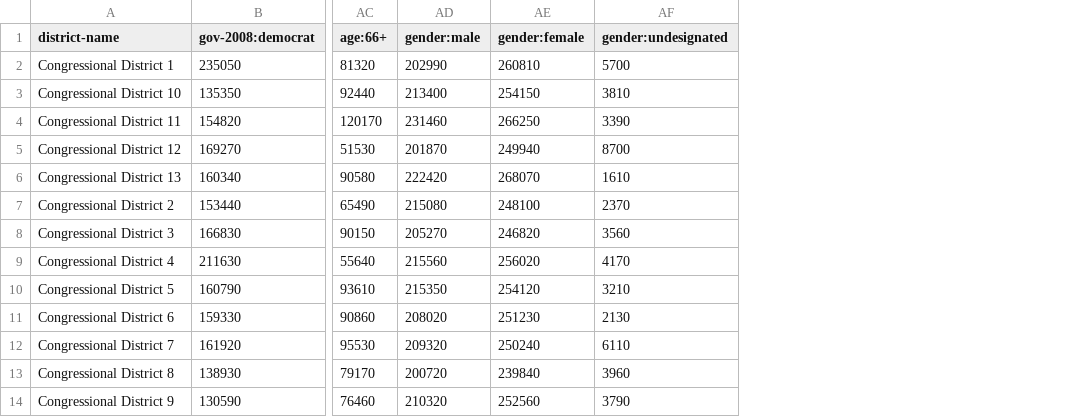
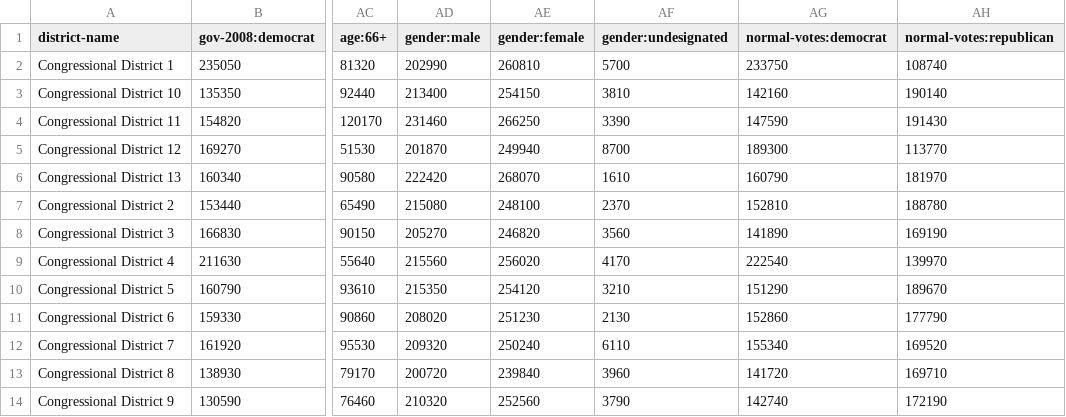
Before and after one commit to rolyatmax/gerrymandering, a CSV file: data/district-totals/nc-congressional-districts-2015-totals.csv, drawn as a sheet; only a part is shown, gaps mark what is left out; the diff names each change by its address in the sheet, - before the commit and + after, or states it on an @@ line.

Commit message:
normal votes in nc, added pie chart, and stripped down exploration tool

```diff
--- a/data/district-totals/nc-congressional-districts-2015-totals.csv
+++ b/data/district-totals/nc-congressional-districts-2015-totals.csv
+column AG (normal-votes:democrat), rows 2-14: 233750 | 142160 | 147590 | 189300 | 160790 | 152810 | 141890 | 222540 | 151290 | 152860 | 155340 | 141720 | 142740
+column AH (normal-votes:republican), rows 2-14: 108740 | 190140 | 191430 | 113770 | 181970 | 188780 | 169190 | 139970 | 189670 | 177790 | 169520 | 169710 | 172190
```
Also changed, not shown: data/district-totals/nc-congressional-districts-2010-totals.csv, data/district-totals/nc-congressional-districts-2013-totals.csv, 15 other files.
